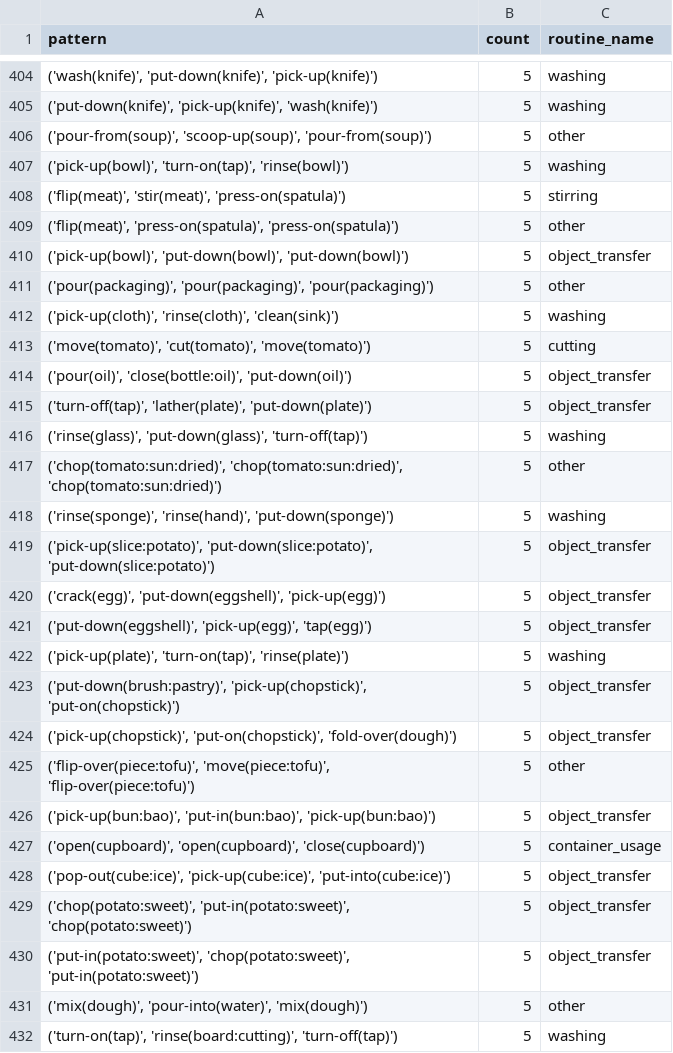
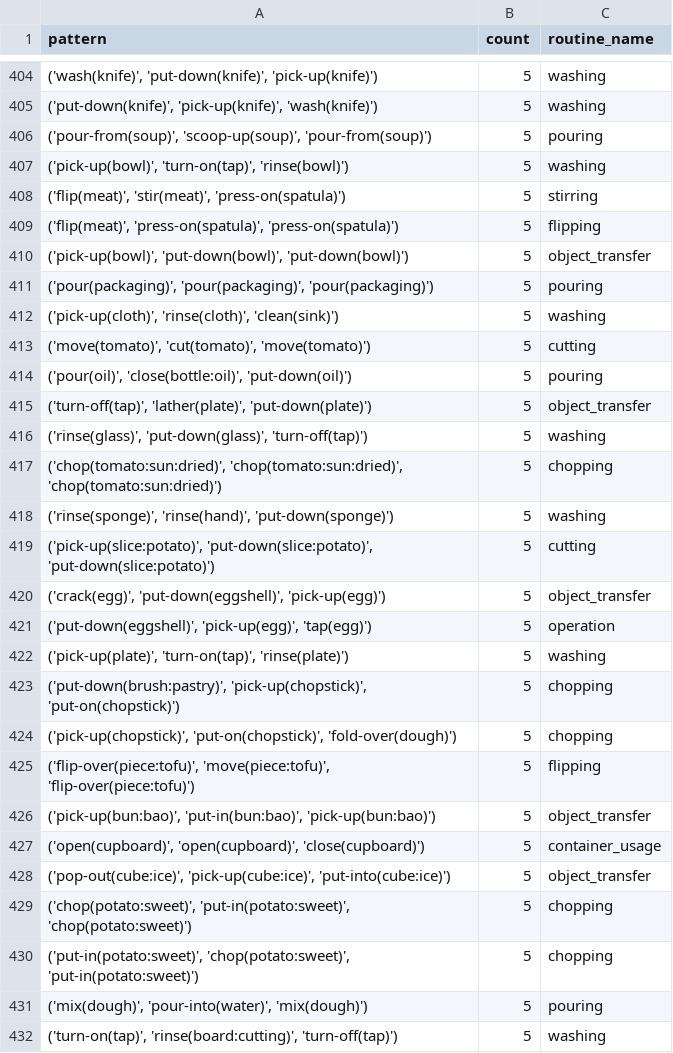
Before and after one commit to minhman293/epic-kitchens-100-annotations, a CSV file: output/routine_named.csv, drawn as a sheet; only a part is shown, gaps mark what is left out; the diff covers the shown part only.

```diff
--- a/output/routine_named.csv
+++ b/output/routine_named.csv
@@ -405,22 +405,22 @@ pattern,count,routine_name
 "('put-down(knife)', 'pick-up(knife)', 'wash(knife)')",5,washing
-"('pour-from(soup)', 'scoop-up(soup)', 'pour-from(soup)')",5,other
+"('pour-from(soup)', 'scoop-up(soup)', 'pour-from(soup)')",5,pouring
 "('pick-up(bowl)', 'turn-on(tap)', 'rinse(bowl)')",5,washing
 "('flip(meat)', 'stir(meat)', 'press-on(spatula)')",5,stirring
-"('flip(meat)', 'press-on(spatula)', 'press-on(spatula)')",5,other
+"('flip(meat)', 'press-on(spatula)', 'press-on(spatula)')",5,flipping
 "('pick-up(bowl)', 'put-down(bowl)', 'put-down(bowl)')",5,object_transfer
-"('pour(packaging)', 'pour(packaging)', 'pour(packaging)')",5,other
+"('pour(packaging)', 'pour(packaging)', 'pour(packaging)')",5,pouring
 "('pick-up(cloth)', 'rinse(cloth)', 'clean(sink)')",5,washing
 "('move(tomato)', 'cut(tomato)', 'move(tomato)')",5,cutting
-"('pour(oil)', 'close(bottle:oil)', 'put-down(oil)')",5,object_transfer
+"('pour(oil)', 'close(bottle:oil)', 'put-down(oil)')",5,pouring
 "('turn-off(tap)', 'lather(plate)', 'put-down(plate)')",5,object_transfer
 "('rinse(glass)', 'put-down(glass)', 'turn-off(tap)')",5,washing
-"('chop(tomato:sun:dried)', 'chop(tomato:sun:dried)', 'chop(tomato:sun:dried)')",5,other
+"('chop(tomato:sun:dried)', 'chop(tomato:sun:dried)', 'chop(tomato:sun:dried)')",5,chopping
 "('rinse(sponge)', 'rinse(hand)', 'put-down(sponge)')",5,washing
-"('pick-up(slice:potato)', 'put-down(slice:potato)', 'put-down(slice:potato)')",5,object_transfer
+"('pick-up(slice:potato)', 'put-down(slice:potato)', 'put-down(slice:potato)')",5,cutting
 "('crack(egg)', 'put-down(eggshell)', 'pick-up(egg)')",5,object_transfer
-"('put-down(eggshell)', 'pick-up(egg)', 'tap(egg)')",5,object_transfer
+"('put-down(eggshell)', 'pick-up(egg)', 'tap(egg)')",5,operation
 "('pick-up(plate)', 'turn-on(tap)', 'rinse(plate)')",5,washing
-"('put-down(brush:pastry)', 'pick-up(chopstick)', 'put-on(chopstick)')",5,object_transfer
-"('pick-up(chopstick)', 'put-on(chopstick)', 'fold-over(dough)')",5,object_transfer
-"('flip-over(piece:tofu)', 'move(piece:tofu)', 'flip-over(piece:tofu)')",5,other
+"('put-down(brush:pastry)', 'pick-up(chopstick)', 'put-on(chopstick)')",5,chopping
+"('pick-up(chopstick)', 'put-on(chopstick)', 'fold-over(dough)')",5,chopping
+"('flip-over(piece:tofu)', 'move(piece:tofu)', 'flip-over(piece:tofu)')",5,flipping
 "('pick-up(bun:bao)', 'put-in(bun:bao)', 'pick-up(bun:bao)')",5,object_transfer
@@ -428,5 +428,5 @@ pattern,count,routine_name
 "('pop-out(cube:ice)', 'pick-up(cube:ice)', 'put-into(cube:ice)')",5,object_transfer
-"('chop(potato:sweet)', 'put-in(potato:sweet)', 'chop(potato:sweet)')",5,object_transfer
-"('put-in(potato:sweet)', 'chop(potato:sweet)', 'put-in(potato:sweet)')",5,object_transfer
-"('mix(dough)', 'pour-into(water)', 'mix(dough)')",5,other
+"('chop(potato:sweet)', 'put-in(potato:sweet)', 'chop(potato:sweet)')",5,chopping
+"('put-in(potato:sweet)', 'chop(potato:sweet)', 'put-in(potato:sweet)')",5,chopping
+"('mix(dough)', 'pour-into(water)', 'mix(dough)')",5,pouring
 "('turn-on(tap)', 'rinse(board:cutting)', 'turn-off(tap)')",5,washing
```
Also changed, not shown: 133 edited cells elsewhere in this file, output/routine_matches.csv, 6 other files.
